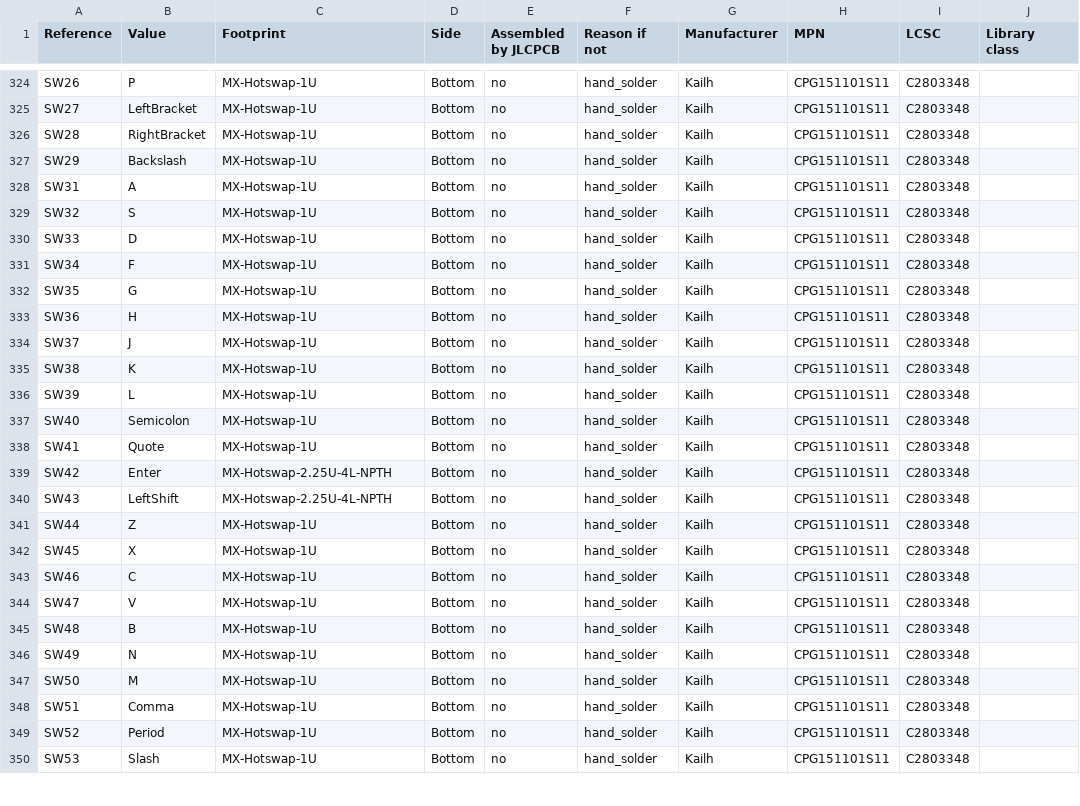
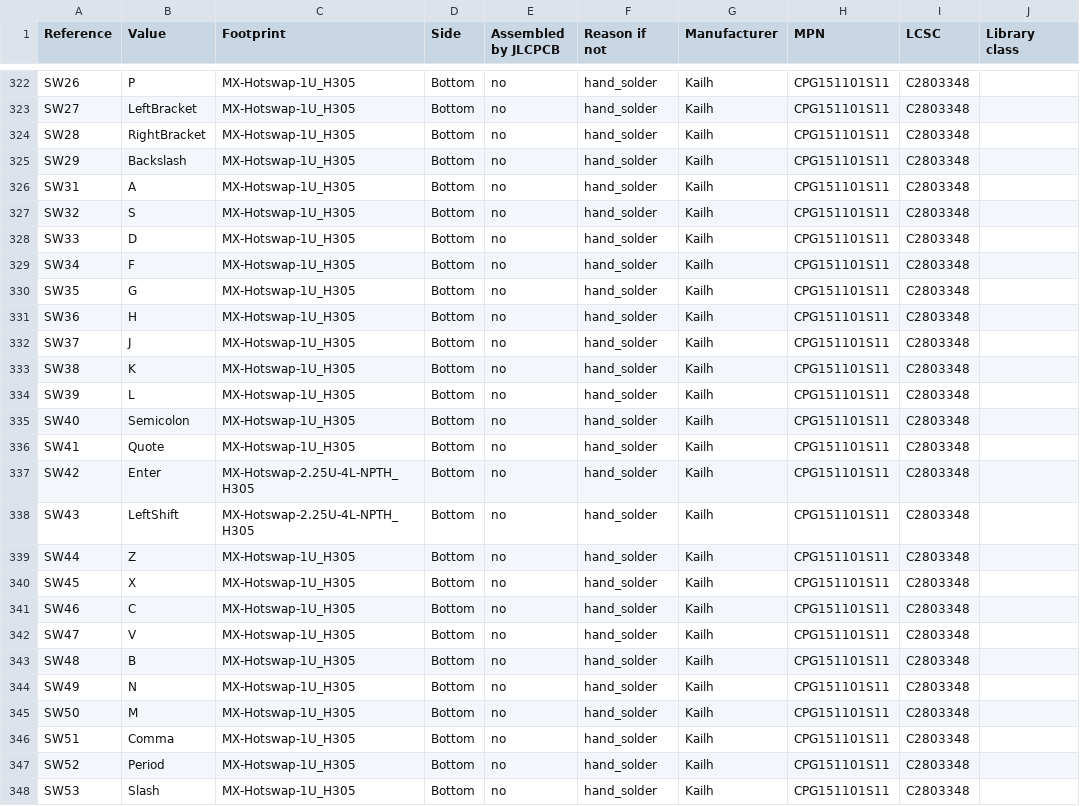
Before and after one commit to minpeter/maru60, a CSV file: pcb/order/bom-full.csv, drawn as a sheet; only a part is shown, gaps mark what is left out; addresses are those after the commit; the diff covers the shown part only; the diff names each change by its address in the sheet, - before the commit and + after, or states it on an @@ line.

```diff
--- a/pcb/order/bom-full.csv
+++ b/pcb/order/bom-full.csv
-C322:C336 (Footprint): MX-Hotswap-1U
+C322:C336 (Footprint): MX-Hotswap-1U_H305
-C337:C338 (Footprint): MX-Hotswap-2.25U-4L-NPTH
+C337:C338 (Footprint): MX-Hotswap-2.25U-4L-NPTH_H305
-C339:C348 (Footprint): MX-Hotswap-1U
+C339:C348 (Footprint): MX-Hotswap-1U_H305
```
Also changed, not shown: 2 removed rows and 54 edited cells elsewhere in this file, pcb/order/bom-jlcpcb.csv, pcb/order/cpl-jlcpcb.csv, 28 other files.
